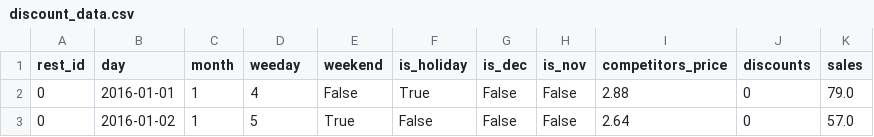
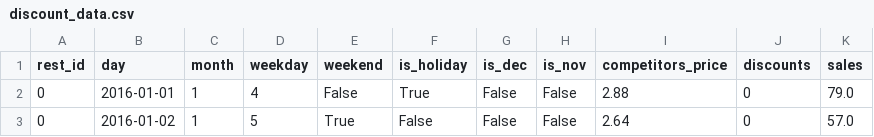
Before and after one commit to matheusfacure/causal-inference-in-python-code, a CSV file: causal-inference-in-python/data/discount_data.csv, drawn as a sheet; only a part is shown.

```diff
--- a/causal-inference-in-python/data/discount_data.csv
+++ b/causal-inference-in-python/data/discount_data.csv
@@ -1,2 +1,2 @@
-rest_id,day,month,weeday,weekend,is_holiday,is_dec,is_nov,competitors_price,discounts,sales
+rest_id,day,month,weekday,weekend,is_holiday,is_dec,is_nov,competitors_price,discounts,sales
 0,2016-01-01,1,4,False,True,False,False,2.88,0,79.0
```
Also changed, not shown: 6 other files.
